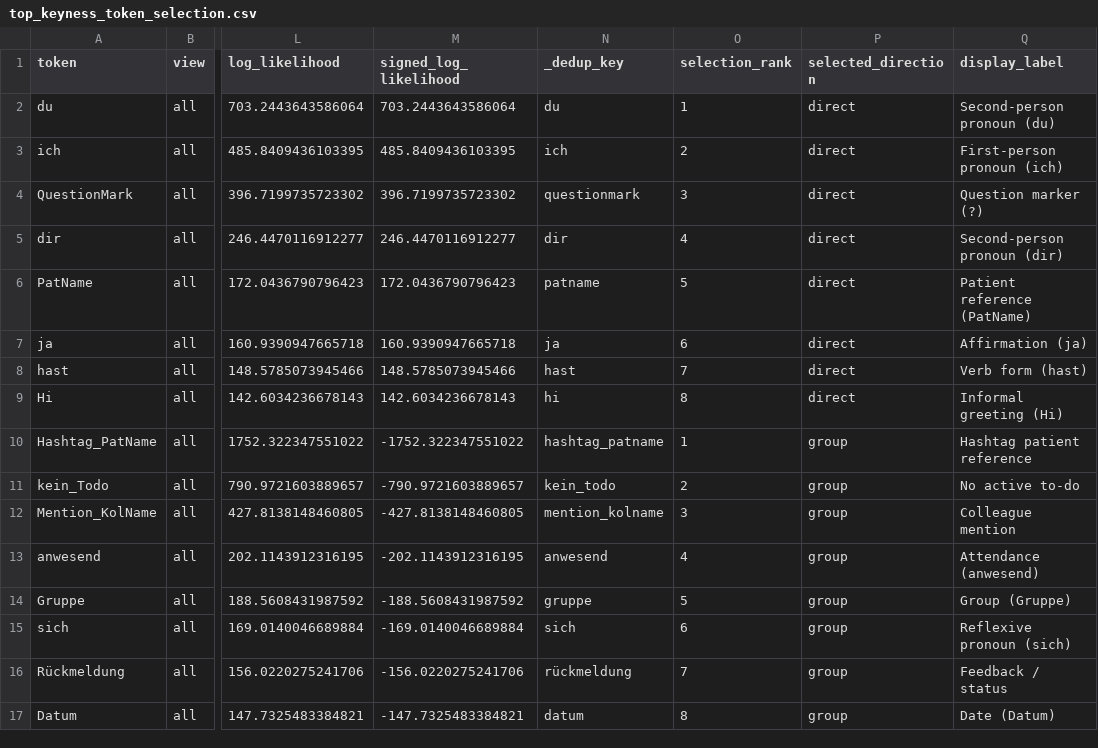
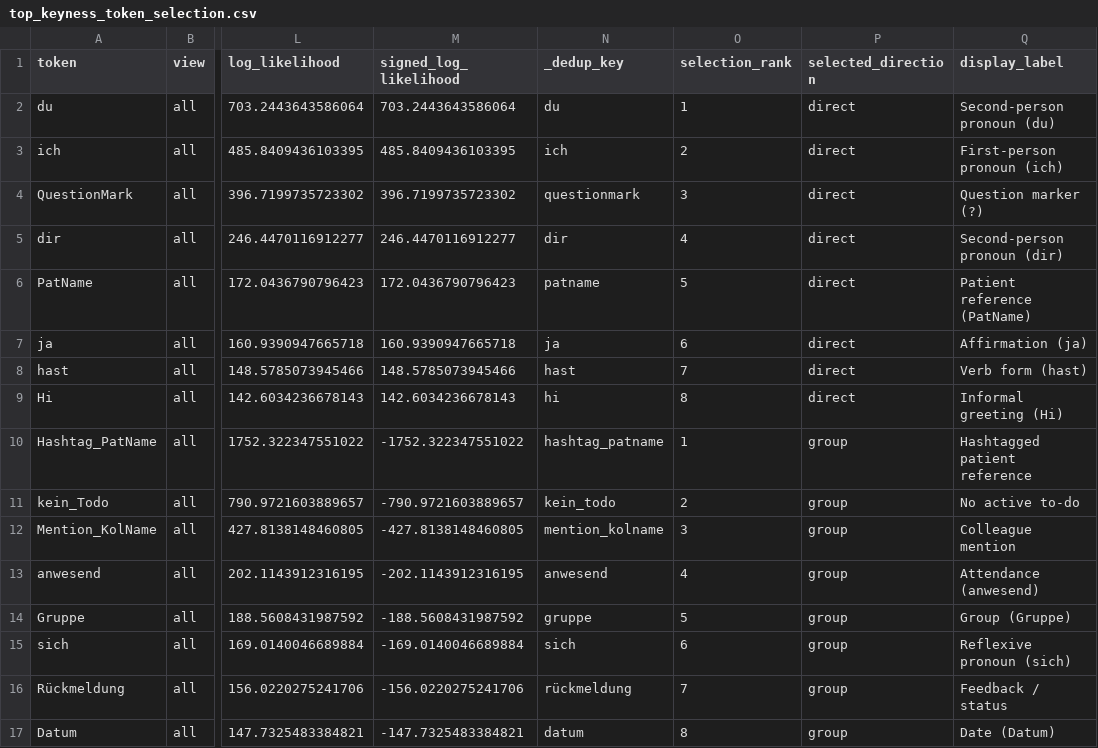
Before and after one commit to sajosa/DocTalk-Corpus-Analysis, a CSV file: outputs/public/tables/figure_sources/top_keyness_token_selection.csv, drawn as a sheet; only a part is shown, gaps mark what is left out; the diff names each change by its address in the sheet, - before the commit and + after, or states it on an @@ line.

Commit message:
Finalize keyness figures and source data

```diff
--- a/outputs/public/tables/figure_sources/top_keyness_token_selection.csv
+++ b/outputs/public/tables/figure_sources/top_keyness_token_selection.csv
-Q10 (display_label): Hashtag patient reference
+Q10 (display_label): Hashtagged patient reference
```
Also changed, not shown: 8 other files.
